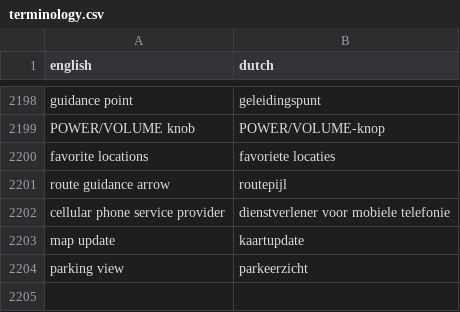
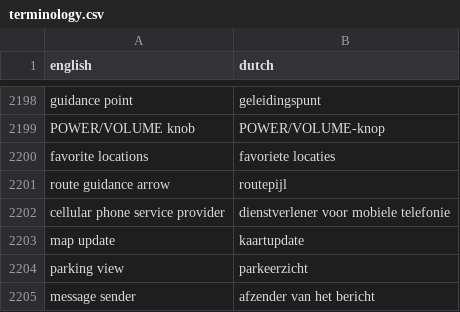
Before and after one commit to fdefoglio/Solterra, a CSV file: terminology.csv, drawn as a sheet; only a part is shown, gaps mark what is left out.

```diff
--- a/terminology.csv
+++ b/terminology.csv
@@ -2204 +2204,2 @@
 "parking view","parkeerzicht"
+"message sender","afzender van het bericht"
```
